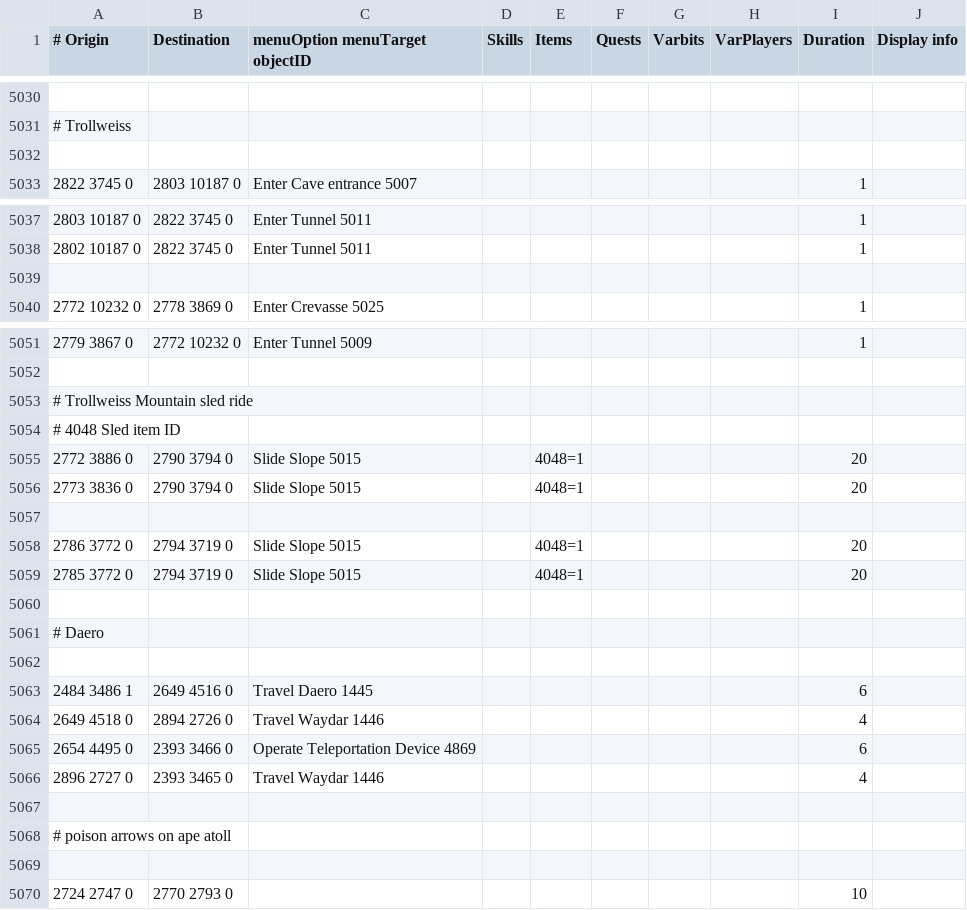
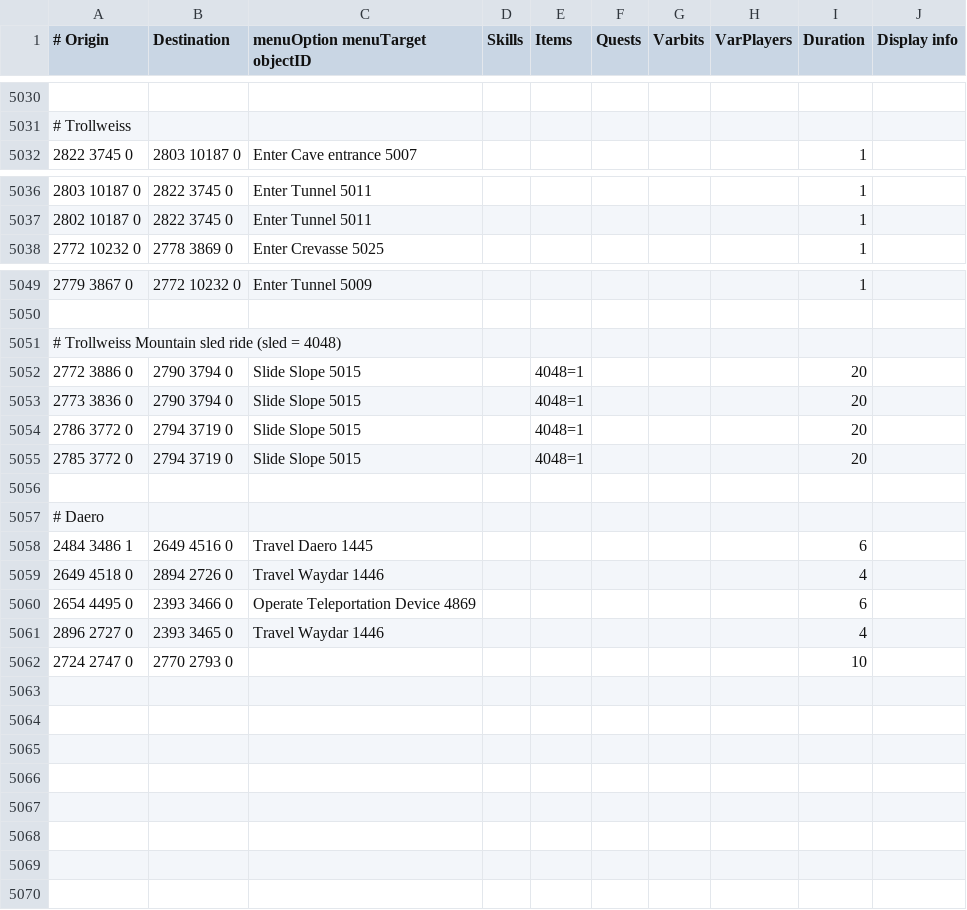
Before and after one commit to wvanderp/shortest-path, a TSV file: src/main/resources/transports/transports.tsv, drawn as a sheet; only a part is shown, gaps mark what is left out; removed rows and columns are numbered as before the commit, all else as after; the diff names each change by its address in the sheet, - before the commit and + after, or states it on an @@ line.

Commit message:
Remove empty lines

```diff
--- a/src/main/resources/transports/transports.tsv
+++ b/src/main/resources/transports/transports.tsv
-row 5032: (empty)
-row 5039: (empty)
-A5051 (# Origin): # Trollweiss Mountain sled ride
+A5051 (# Origin): # Trollweiss Mountain sled ride (sled = 4048)
-row 5054: # 4048 Sled item ID
-row 5057: (empty)
-row 5062: (empty)
-row 5067: (empty)
-row 5068: # poison arrows on ape atoll
-row 5069: (empty)
```
